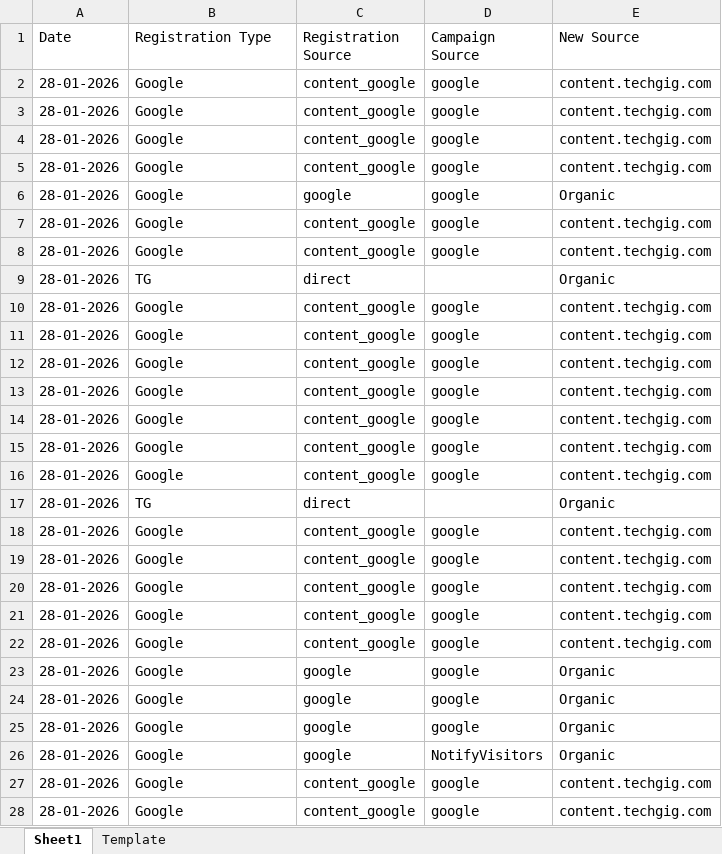
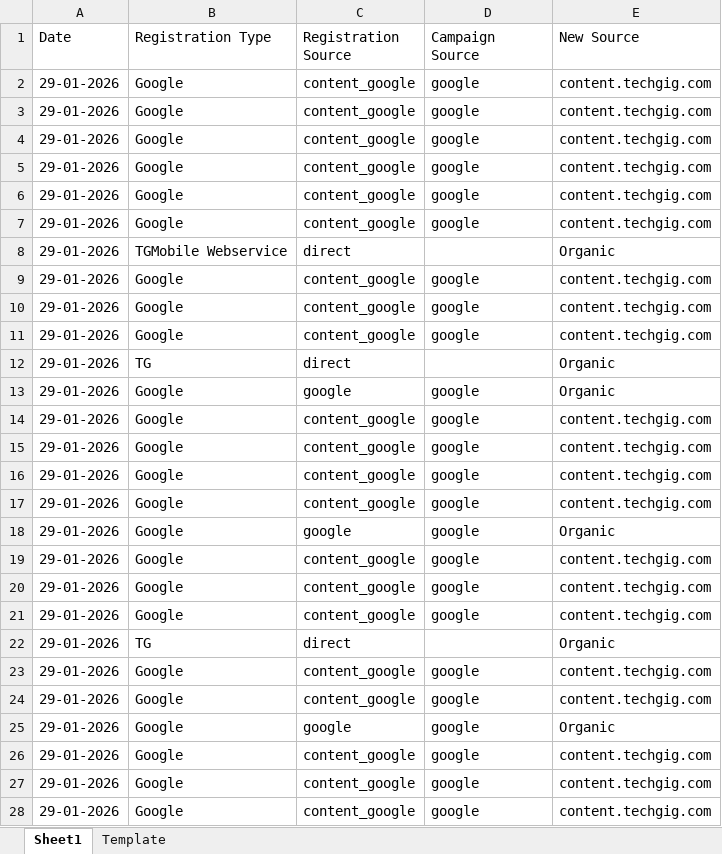
Before and after one commit to anjali02coolboots/Registration_automation_system, an Excel workbook: Registration_Template.xlsx, sheet Sheet1, drawn as a sheet; only a part is shown; values as stored, in another font and other column widths than the file's, no borders; addresses are those after the commit; the diff covers the shown part only; the diff names each change by its address in the sheet, - before the commit and + after, or states it on an @@ line.

```diff
--- a/Registration_Template.xlsx (sheet Sheet1)
+++ b/Registration_Template.xlsx (sheet Sheet1)
-A2:A5 (Date): 28-01-2026
+A2:A5 (Date): 29-01-2026
@@ row 6 moved to row 83: 28-01-2026 @@
-A6:A11 (Date): 28-01-2026
+A6:A11 (Date): 29-01-2026
-B8 (Registration Type): TG
+B8 (Registration Type): TGMobile Webservice
+row 12: 29-01-2026 | TG | direct |  | Organic
+row 13: 29-01-2026 | Google | google | google | Organic
-A14:A17 (Date): 28-01-2026
+A14:A17 (Date): 29-01-2026
@@ row 17 moved to row 91: 28-01-2026 @@
+row 18: 29-01-2026 | Google | google | google | Organic
-A19:A21 (Date): 28-01-2026
+A19:A21 (Date): 29-01-2026
+row 22: 29-01-2026 | TG | direct |  | Organic
-A23:A26 (Date): 28-01-2026
+A23:A26 (Date): 29-01-2026
-C26 (Registration Source): google
+C26 (Registration Source): content_google
-E26 (New Source): Organic
+E26 (New Source): content.techgig.com
@@ row 25 moved to row 87: 28-01-2026 @@
@@ row 26 moved to row 185: 28-01-2026 @@
-A27:A28 (Date): 28-01-2026
+A27:A28 (Date): 29-01-2026
```
Also changed, not shown: other rows of this sheet, sheet Template.
